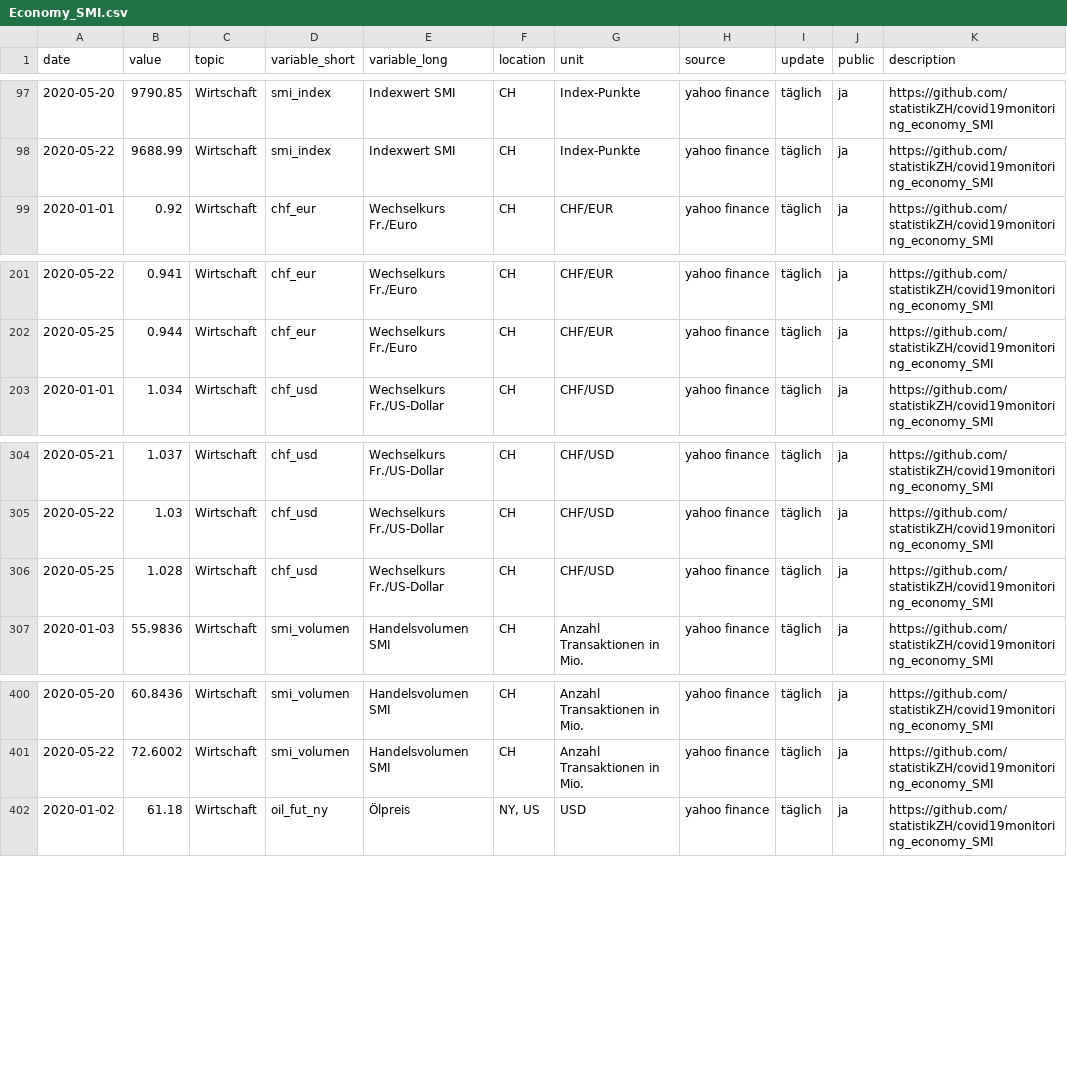
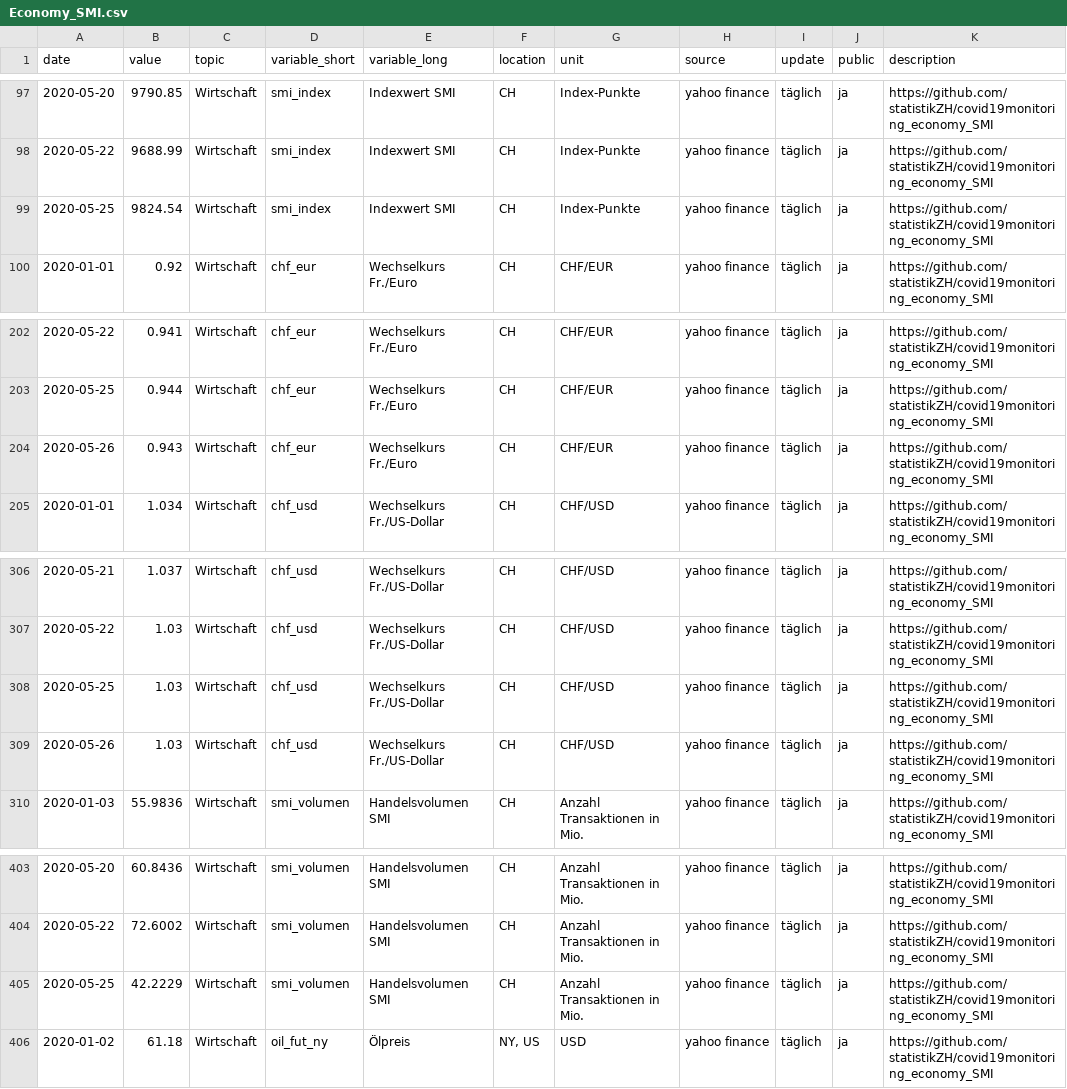
Before and after one commit to statistikZH/covid19monitoring_economy_SMI, a CSV file: Economy_SMI.csv, drawn as a sheet; only a part is shown, gaps mark what is left out.

Commit message:
26.5.

```diff
--- a/Economy_SMI.csv
+++ b/Economy_SMI.csv
@@ -98,2 +98,3 @@
 2020-05-22,9688.99,"Wirtschaft","smi_index","Indexwert SMI","CH","Index-Punkte","yahoo finance","täglich","ja","https://github.com/statistikZH/covid19monitoring_economy_SMI"
+2020-05-25,9824.54,"Wirtschaft","smi_index","Indexwert SMI","CH","Index-Punkte","yahoo finance","täglich","ja","https://github.com/statistikZH/covid19monitoring_economy_SMI"
 2020-01-01,0.92,"Wirtschaft","chf_eur","Wechselkurs Fr./Euro","CH","CHF/EUR","yahoo finance","täglich","ja","https://github.com/statistikZH/covid19monitoring_economy_SMI"
@@ -202,2 +203,3 @@
 2020-05-25,0.944,"Wirtschaft","chf_eur","Wechselkurs Fr./Euro","CH","CHF/EUR","yahoo finance","täglich","ja","https://github.com/statistikZH/covid19monitoring_economy_SMI"
+2020-05-26,0.943,"Wirtschaft","chf_eur","Wechselkurs Fr./Euro","CH","CHF/EUR","yahoo finance","täglich","ja","https://github.com/statistikZH/covid19monitoring_economy_SMI"
 2020-01-01,1.034,"Wirtschaft","chf_usd","Wechselkurs Fr./US-Dollar","CH","CHF/USD","yahoo finance","täglich","ja","https://github.com/statistikZH/covid19monitoring_economy_SMI"
@@ -305,3 +307,4 @@
 2020-05-22,1.03,"Wirtschaft","chf_usd","Wechselkurs Fr./US-Dollar","CH","CHF/USD","yahoo finance","täglich","ja","https://github.com/statistikZH/covid19monitoring_economy_SMI"
-2020-05-25,1.028,"Wirtschaft","chf_usd","Wechselkurs Fr./US-Dollar","CH","CHF/USD","yahoo finance","täglich","ja","https://github.com/statistikZH/covid19monitoring_economy_SMI"
+2020-05-25,1.03,"Wirtschaft","chf_usd","Wechselkurs Fr./US-Dollar","CH","CHF/USD","yahoo finance","täglich","ja","https://github.com/statistikZH/covid19monitoring_economy_SMI"
+2020-05-26,1.03,"Wirtschaft","chf_usd","Wechselkurs Fr./US-Dollar","CH","CHF/USD","yahoo finance","täglich","ja","https://github.com/statistikZH/covid19monitoring_economy_SMI"
 2020-01-03,55.9836,"Wirtschaft","smi_volumen","Handelsvolumen SMI","CH","Anzahl Transaktionen in Mio.","yahoo finance","täglich","ja","https://github.com/statistikZH/covid19monitoring_economy_SMI"
@@ -401,2 +404,3 @@
 2020-05-22,72.6002,"Wirtschaft","smi_volumen","Handelsvolumen SMI","CH","Anzahl Transaktionen in Mio.","yahoo finance","täglich","ja","https://github.com/statistikZH/covid19monitoring_economy_SMI"
+2020-05-25,42.2229,"Wirtschaft","smi_volumen","Handelsvolumen SMI","CH","Anzahl Transaktionen in Mio.","yahoo finance","täglich","ja","https://github.com/statistikZH/covid19monitoring_economy_SMI"
 2020-01-02,61.18,"Wirtschaft","oil_fut_ny","Ölpreis","NY, US","USD","yahoo finance","täglich","ja","https://github.com/statistikZH/covid19monitoring_economy_SMI"
```
